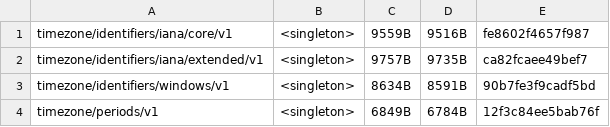
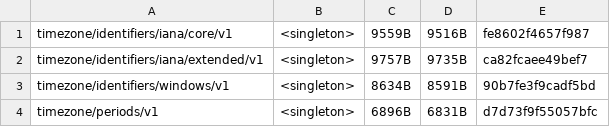
Before and after one commit to unicode-org/icu4x, a CSV file: provider/data/time/fingerprints.csv, drawn as a sheet.

Commit message:
Disambiguate inconsistent metazones (#6755)
This PR introduces new logic to discriminate DST differences within
metazones for the generic non-location format. It extends the time zone
periods data struct to keep track of which timezone is the "golden" zone
for the metazone, and then checks whether the offsets used by the zone
match the golden zone. There are two directions where they could
disagree:
* The golden zone uses DST, the zone doesn't (e.g. `America/Phoenix` in
`America_Mountain`, `Australia/Brisbane` in `Australia_Eastern`, etc.).
In that case we use (\*drumm roll\*) generic partial location ("Mountain
Time (Phoenix)", "Australian Eastern Time (Brisbane)"). I would actually
prefer to use the standard name here ("Mountain Standard Time",
"Australian Eastern Standard Time"), but those aren't currently loaded
for the generic non-location format (they are for some zones, but only
those that don't have a generic name,
https://github.com/unicode-org/icu4x/pull/6115). It should be noted that
this is not how the generic partial location format is defined in LDML:
we only disambiguate if the offsets that are in use differ, LDML
disambiguates *everything* that's not the golden zone for the user's
locale (each region has it's own golden zone).
* The golden zone doesn't use DST, but the zone does (e.g.
`Europe/London` in the `GMT` metazone). In that case, we fall back to
the location format ("UK Time"), because, unlike in the first case,
during DST the zone is on a time that the metazone never uses.

This also introduces a case for the specific non-location format:
* The golden zone doesn't use DST, but the daylight name is requested.
Even if CLDR has a daylight name here (I think only Namibia right now),
this is probably a CLDR invention, so don't use it and fall back to the
specific location format ("Namibia Daylight Time")

```diff
--- a/provider/data/time/fingerprints.csv
+++ b/provider/data/time/fingerprints.csv
@@ -3,2 +3,2 @@ timezone/identifiers/iana/extended/v1, <singleton>, 9757B, 9735B, ca82fcaee49bef
 timezone/identifiers/windows/v1, <singleton>, 8634B, 8591B, 90b7fe3f9cadf5bd
-timezone/periods/v1, <singleton>, 6849B, 6784B, 12f3c84ee5bab76f
+timezone/periods/v1, <singleton>, 6896B, 6831B, d7d73f9f55057bfc
```
Also changed, not shown: 30 other files.
